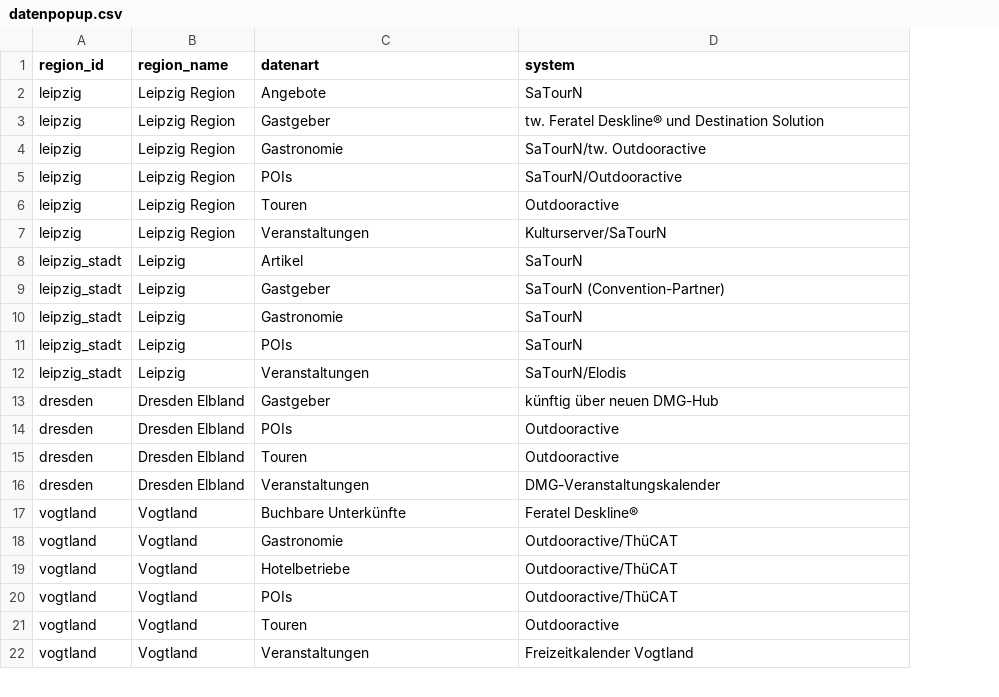
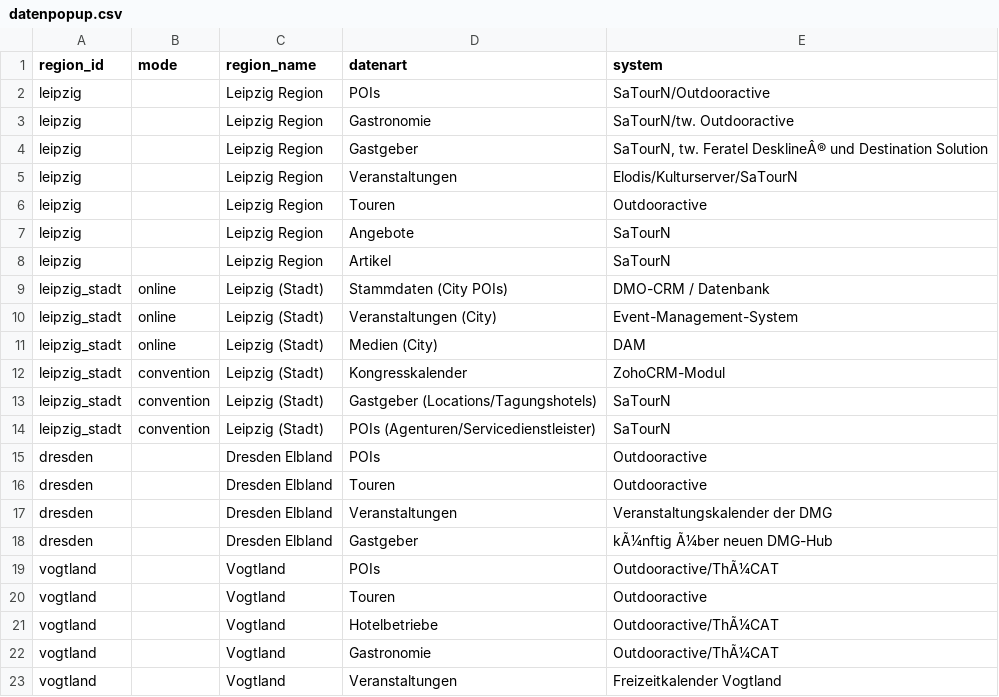
Before and after one commit to Isabell-Haber-TMGS/Datenlandkarte, a CSV file: datenpopup.csv, drawn as a sheet; only a part is shown; removed rows and columns are numbered as before the commit, all else as after; the diff covers the shown part only; the diff names each change by its address in the sheet, - before the commit and + after, or states it on an @@ line.

Commit message:
Update datenpopup.csv

```diff
--- a/datenpopup.csv
+++ b/datenpopup.csv
+column B (mode), rows 9-10: online | online; rows 13-14: convention | convention
@@ row 5 moved to row 2: leipzig @@
@@ row 4 moved to row 3: leipzig @@
+row 4: leipzig |  | Leipzig Region | Gastgeber | SaTourN, tw. Feratel DesklineÂ® und Destination Solution
+row 5: leipzig |  | Leipzig Region | Veranstaltungen | Elodis/Kulturserver/SaTourN
-row 3: leipzig | Leipzig Region | Gastgeber | tw. Feratel Deskline® und Destination Solution
-D8 (datenart): Veranstaltungen
+D8 (datenart): Artikel
-E8 (system): Kulturserver/SaTourN
+E8 (system): SaTourN
-C9:C10 (region_name): Leipzig
+C9:C10 (region_name): Leipzig (Stadt)
-D9 (datenart): Artikel
+D9 (datenart): Stammdaten (City POIs)
-E9 (system): SaTourN
+E9 (system): DMO-CRM / Datenbank
-D10 (datenart): Gastgeber
+D10 (datenart): Veranstaltungen (City)
-E10 (system): SaTourN (Convention-Partner)
+E10 (system): Event-Management-System
+row 11: leipzig_stadt | online | Leipzig (Stadt) | Medien (City) | DAM
+row 12: leipzig_stadt | convention | Leipzig (Stadt) | Kongresskalender | ZohoCRM-Modul
-C13:C14 (region_name): Leipzig
+C13:C14 (region_name): Leipzig (Stadt)
-D13 (datenart): Gastronomie
+D13 (datenart): Gastgeber (Locations/Tagungshotels)
-D14 (datenart): POIs
+D14 (datenart): POIs (Agenturen/Servicedienstleister)
-row 12: leipzig_stadt | Leipzig | Veranstaltungen | SaTourN/Elodis
-row 13: dresden | Dresden Elbland | Gastgeber | künftig über neuen DMG-Hub
-E17 (system): DMG-Veranstaltungskalender
+E17 (system): Veranstaltungskalender der DMG
-row 17: vogtland | Vogtland | Buchbare Unterkünfte | Feratel Deskline®
-row 18: vogtland | Vogtland | Gastronomie | Outdooractive/ThüCAT
-row 19: vogtland | Vogtland | Hotelbetriebe | Outdooractive/ThüCAT
+row 18: dresden |  | Dresden Elbland | Gastgeber | kÃ¼nftig Ã¼ber neuen DMG-Hub
-E19 (system): Outdooractive/ThüCAT
+E19 (system): Outdooractive/ThÃ¼CAT
+row 21: vogtland |  | Vogtland | Hotelbetriebe | Outdooractive/ThÃ¼CAT
+row 22: vogtland |  | Vogtland | Gastronomie | Outdooractive/ThÃ¼CAT
```
Also changed, not shown: 10 added rows, 6 removed rows, 6 moved rows and 32 edited cells elsewhere in this file.
